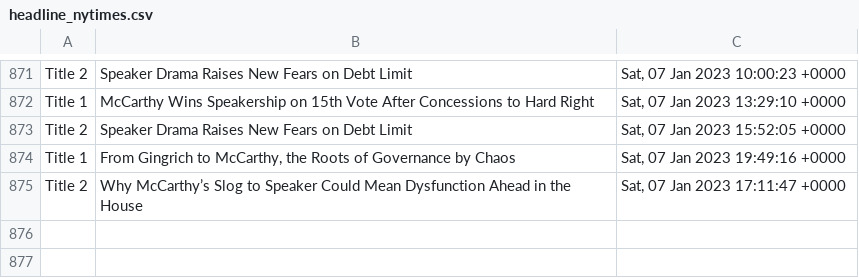
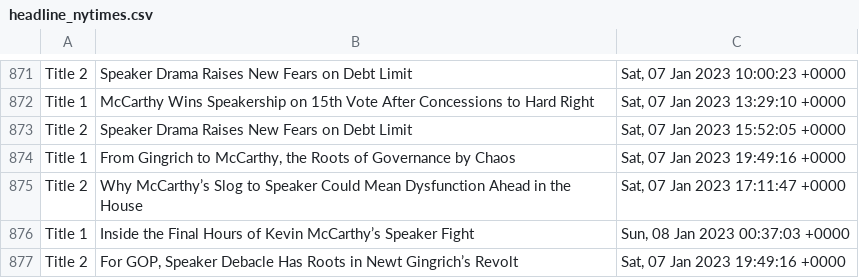
Before and after one commit to drishyatm/news_scrape, a CSV file: headline_nytimes.csv, drawn as a sheet; only a part is shown, gaps mark what is left out; the diff names each change by its address in the sheet, - before the commit and + after, or states it on an @@ line.

```diff
--- a/headline_nytimes.csv
+++ b/headline_nytimes.csv
+row 876: Title 1 | Inside the Final Hours of Kevin McCarthy’s Speaker Fight | Sun, 08 Jan 2023 00:37:03 +0000
+row 877: Title 2 | For GOP, Speaker Debacle Has Roots in Newt Gingrich’s Revolt | Sat, 07 Jan 2023 19:49:16 +0000
```
Also changed, not shown: nbc_news.csv.
